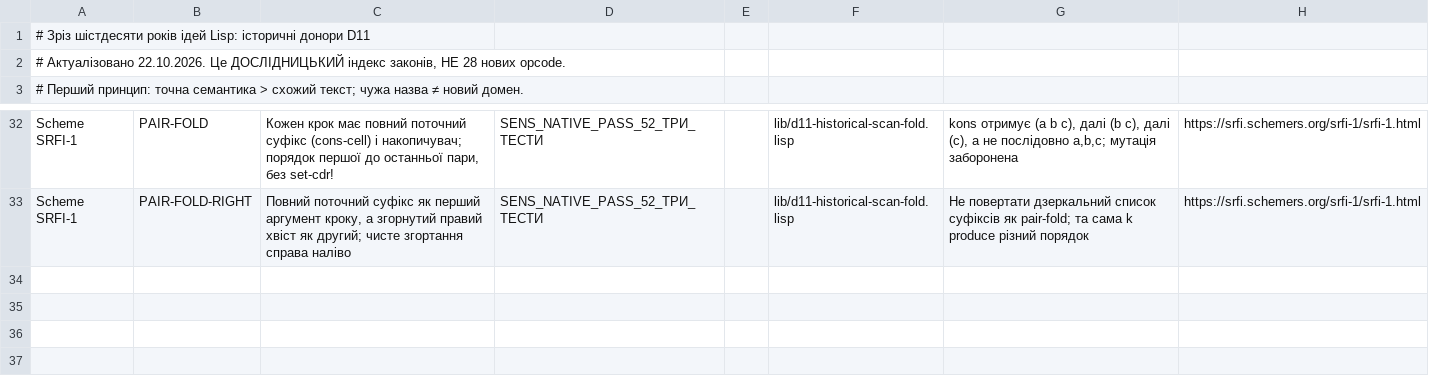
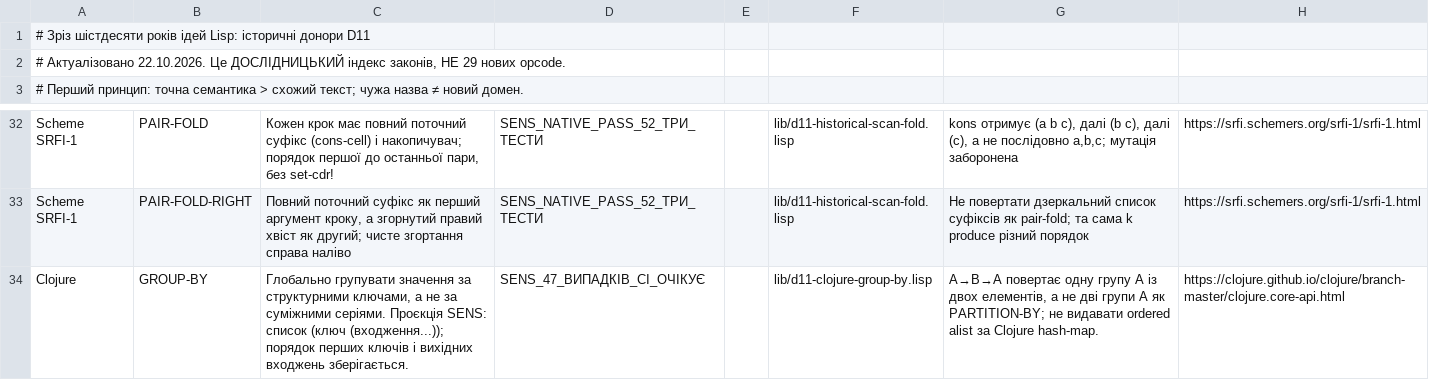
Before and after one commit to juv4uk/sens, a TSV file: knowledge/d11/база-доступних-функцій/донори-лисп-1962-2026.tsv, drawn as a sheet; only a part is shown, gaps mark what is left out.

Commit message:
Д11: історичний Clojure group-by з протиставленням partition-by

```diff
--- a/knowledge/d11/база-доступних-функцій/донори-лисп-1962-2026.tsv
+++ b/knowledge/d11/база-доступних-функцій/донори-лисп-1962-2026.tsv
@@ -1,3 +1,3 @@
 # Зріз шістдесяти років ідей Lisp: історичні донори D11
-# Актуалізовано 22.10.2026. Це ДОСЛІДНИЦЬКИЙ індекс законів, НЕ 28 нових opcode.
+# Актуалізовано 22.10.2026. Це ДОСЛІДНИЦЬКИЙ індекс законів, НЕ 29 нових opcode.
 # Перший принцип: точна семантика > схожий текст; чужа назва ≠ новий домен.
@@ -33 +33,2 @@ Scheme SRFI-1	PAIR-FOLD	Кожен крок має повний поточний
 Scheme SRFI-1	PAIR-FOLD-RIGHT	Повний поточний суфікс як перший аргумент кроку, а згорнутий правий хвіст як другий; чисте згортання справа наліво	SENS_NATIVE_PASS_52_ТРИ_ТЕСТИ		lib/d11-historical-scan-fold.lisp	Не повертати дзеркальний список суфіксів як pair-fold; та сама k produce різний порядок	https://srfi.schemers.org/srfi-1/srfi-1.html
+Clojure	GROUP-BY	Глобально групувати значення за структурними ключами, а не за суміжними серіями. Проєкція SENS: список (ключ (входження...)); порядок перших ключів і вихідних входжень зберігається.	SENS_47_ВИПАДКІВ_CI_ОЧІКУЄ		lib/d11-clojure-group-by.lisp	A→B→A повертає одну групу A із двох елементів, а не дві групи A як PARTITION-BY; не видавати ordered alist за Clojure hash-map.	https://clojure.github.io/clojure/branch-master/clojure.core-api.html
```
